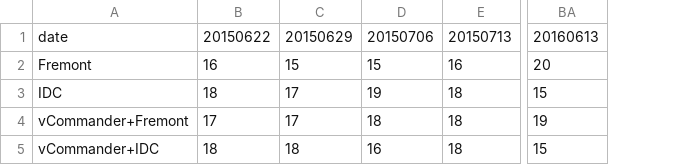
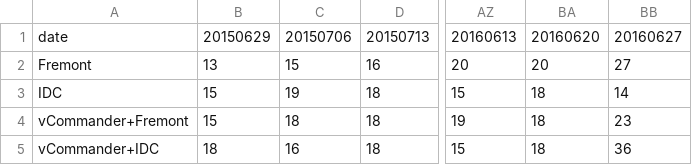
Before and after one commit to trent-efi/Fierybuild, a CSV file: csv/weekly_linux_install_duration_mean.csv, drawn as a sheet; only a part is shown, gaps mark what is left out; removed rows and columns are numbered as before the commit, all else as after; the diff names each change by its address in the sheet, - before the commit and + after, or states it on an @@ line.

```diff
--- a/csv/weekly_linux_install_duration_mean.csv
+++ b/csv/weekly_linux_install_duration_mean.csv
-column B, rows 1-5: 20150622 | 16 | 18 | 17 | 18
+column BA, rows 1-5: 20160620 | 20 | 18 | 18 | 18
+column BB, rows 1-5: 20160627 | 27 | 14 | 23 | 36
-B2: 15
+B2: 13
-B3:B4: 17
+B3:B4: 15
```
Also changed, not shown: csv/weekly_linux_build_duration_mean.csv, csv/weekly_linux_build_duration_median.csv, 47 other files.
